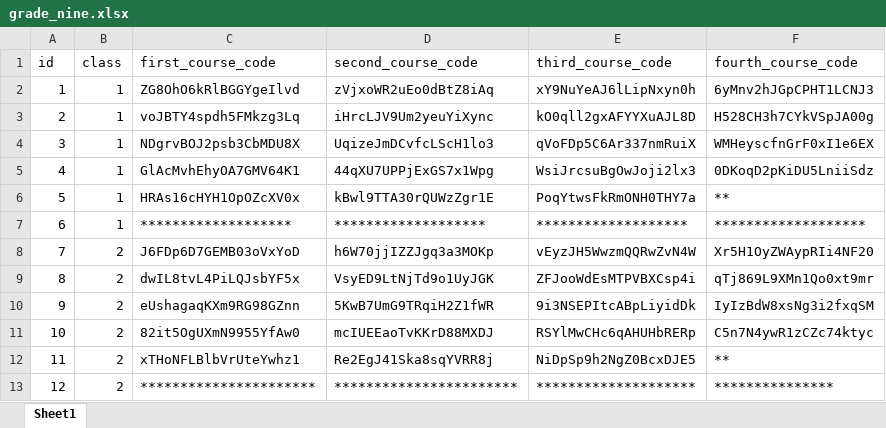
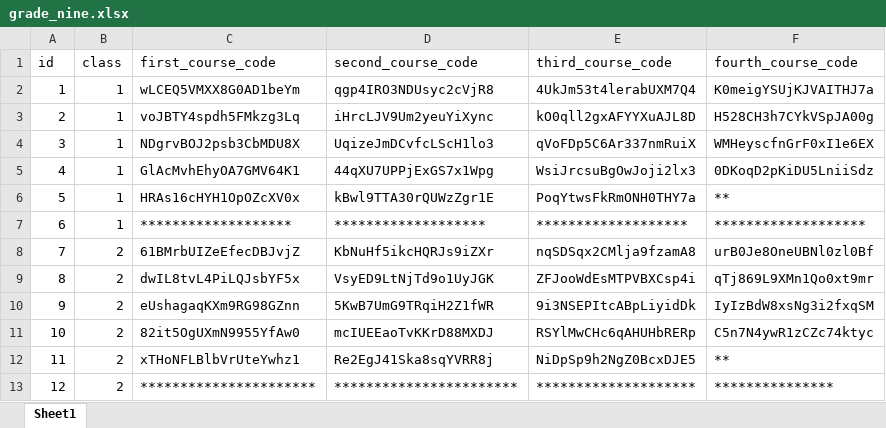
Before and after one commit to madresino/topschool_grade_nine, an Excel workbook: grade_nine.xlsx, sheet Sheet1, drawn as a sheet; values as stored, in another font and other column widths than the file's, no borders; the diff names each change by its address in the sheet, - before the commit and + after, or states it on an @@ line.

Commit message:
Add files via upload

```diff
--- a/grade_nine.xlsx (sheet Sheet1)
+++ b/grade_nine.xlsx (sheet Sheet1)
-C2 (first_course_code): ZG8OhO6kRlBGGYgeIlvd
+C2 (first_course_code): wLCEQ5VMXX8G0AD1beYm
-D2 (second_course_code): zVjxoWR2uEo0dBtZ8iAq
+D2 (second_course_code): qgp4IRO3NDUsyc2cVjR8
-E2 (third_course_code): xY9NuYeAJ6lLipNxyn0h
+E2 (third_course_code): 4UkJm53t4lerabUXM7Q4
-F2 (fourth_course_code): 6yMnv2hJGpCPHT1LCNJ3
+F2 (fourth_course_code): K0meigYSUjKJVAITHJ7a
-C8 (first_course_code): J6FDp6D7GEMB03oVxYoD
+C8 (first_course_code): 61BMrbUIZeEfecDBJvjZ
-D8 (second_course_code): h6W70jjIZZJgq3a3MOKp
+D8 (second_course_code): KbNuHf5ikcHQRJs9iZXr
-E8 (third_course_code): vEyzJH5WwzmQQRwZvN4W
+E8 (third_course_code): nqSDSqx2CMlja9fzamA8
-F8 (fourth_course_code): Xr5H1OyZWAypRIi4NF20
+F8 (fourth_course_code): urB0Je8OneUBNl0zl0Bf
```
